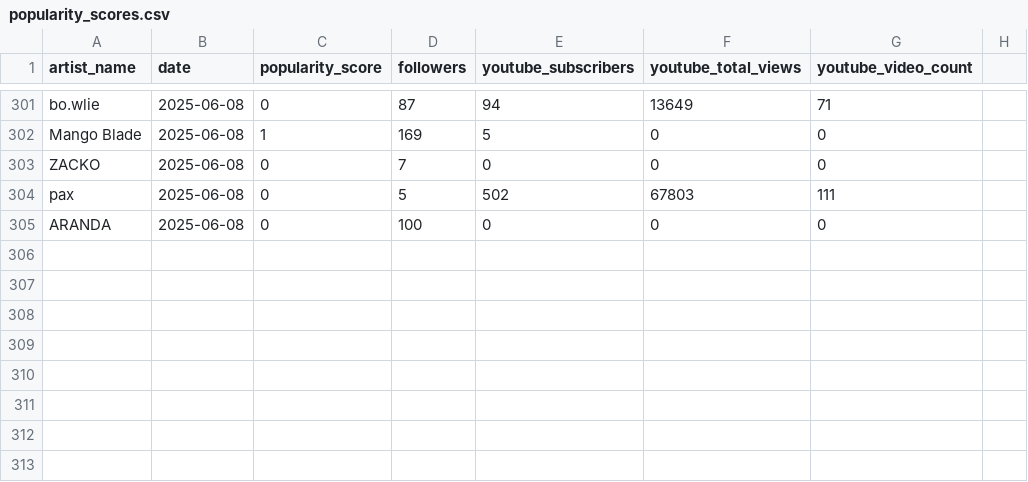
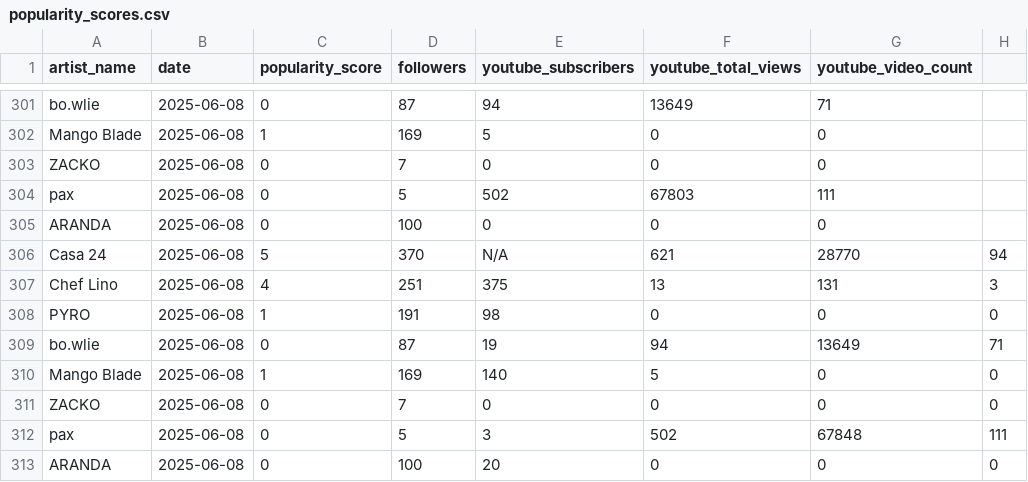
Before and after one commit to casa24records/DASHBOARD, a CSV file: data/popularity_scores.csv, drawn as a sheet; only a part is shown, gaps mark what is left out.

```diff
--- a/data/popularity_scores.csv
+++ b/data/popularity_scores.csv
@@ -305 +305,9 @@ pax,2025-06-08,0,5,502,67803,111
 ARANDA,2025-06-08,0,100,0,0,0
+Casa 24,2025-06-08,5,370,N/A,621,28770,94
+Chef Lino,2025-06-08,4,251,375,13,131,3
+PYRO,2025-06-08,1,191,98,0,0,0
+bo.wlie,2025-06-08,0,87,19,94,13649,71
+Mango Blade,2025-06-08,1,169,140,5,0,0
+ZACKO,2025-06-08,0,7,0,0,0,0
+pax,2025-06-08,0,5,3,502,67848,111
+ARANDA,2025-06-08,0,100,20,0,0,0
```
Also changed, not shown: 2 other files.
